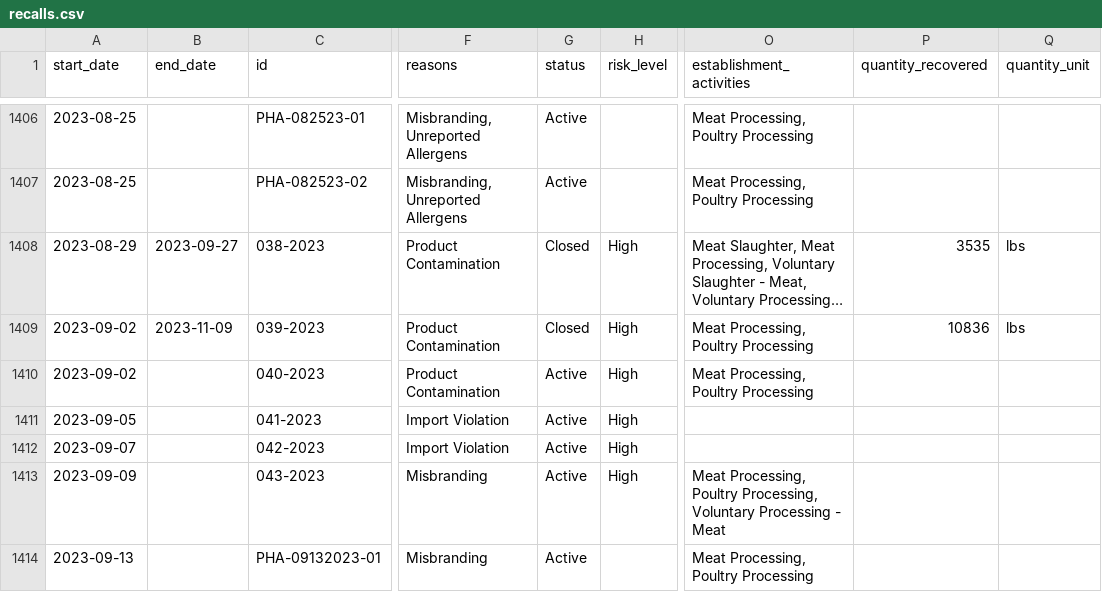
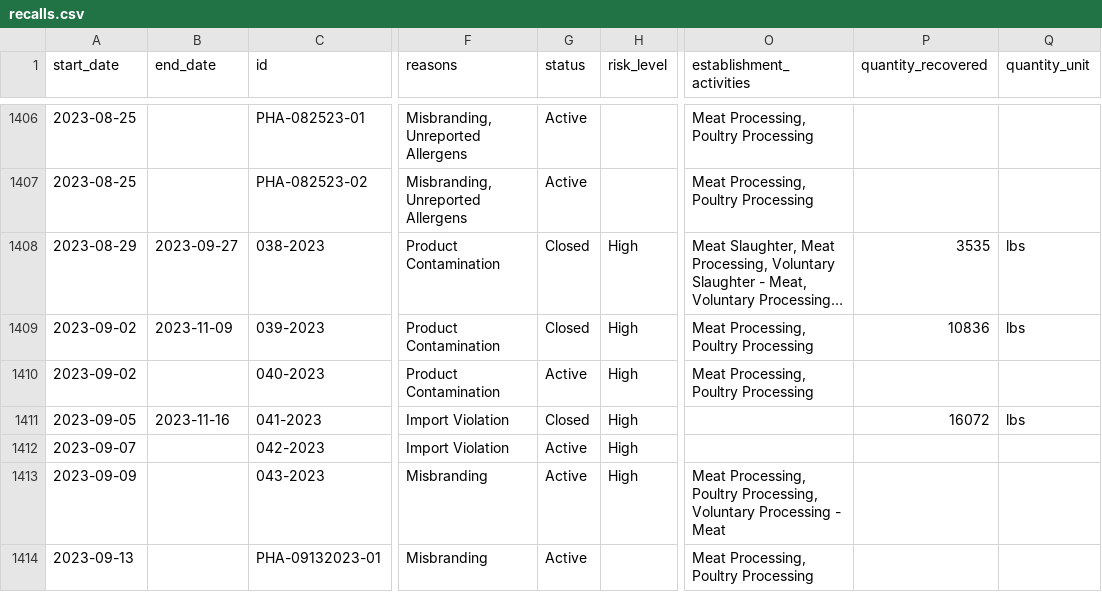
Before and after one commit to harrisj/food-recalls-actions, a CSV file: usda/recalls.csv, drawn as a sheet; only a part is shown, gaps mark what is left out; long unchanged cells end in …; the diff names each change by its address in the sheet, - before the commit and + after, or states it on an @@ line.

```diff
--- a/usda/recalls.csv
+++ b/usda/recalls.csv
-B1411 (end_date): (empty)
+B1411 (end_date): 2023-11-16
-G1411 (status): Active
+G1411 (status): Closed
-P1411 (quantity_recovered): (empty)
+P1411 (quantity_recovered): 16072
-Q1411 (quantity_unit): (empty)
+Q1411 (quantity_unit): lbs
```
Also changed, not shown: 3 other files.
